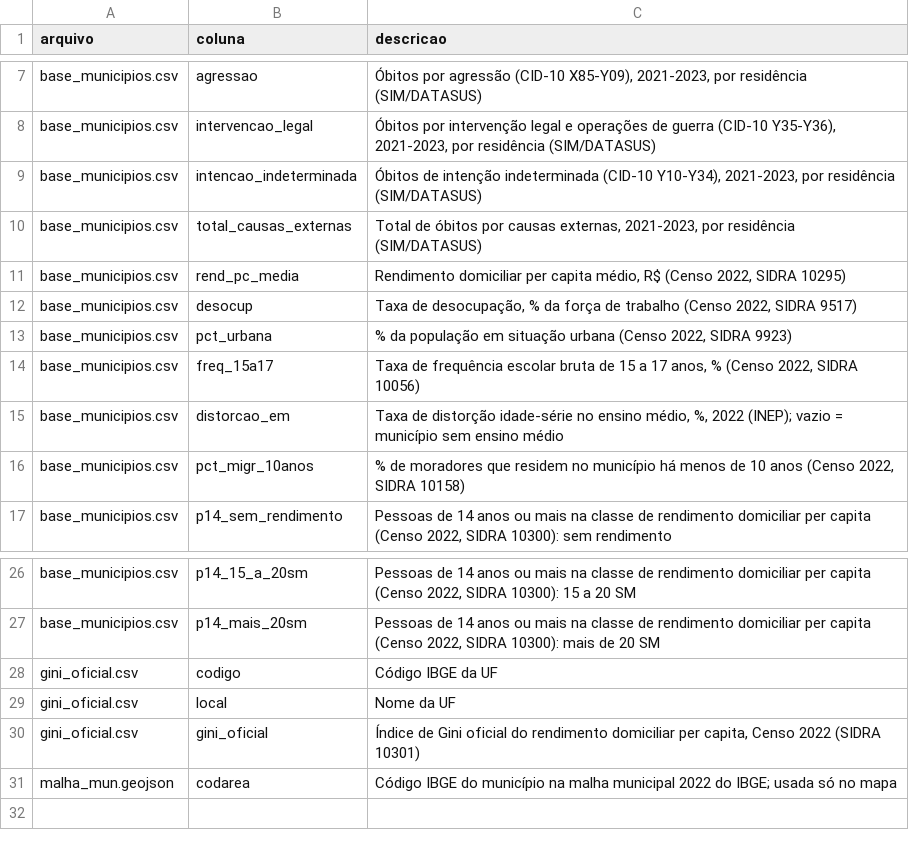
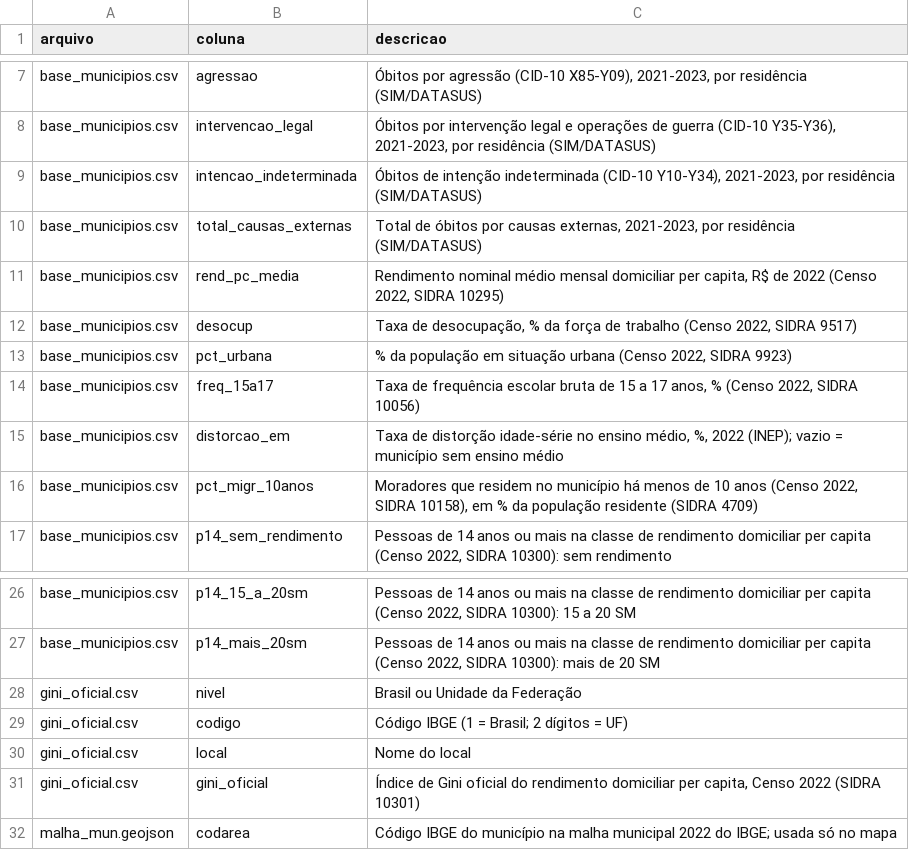
Before and after one commit to fabiourio/homicidios-municipios, a CSV file: entrega_final/dados/dicionario.csv, drawn as a sheet; only a part is shown, gaps mark what is left out.

```diff
--- a/entrega_final/dados/dicionario.csv
+++ b/entrega_final/dados/dicionario.csv
@@ -10,3 +10,3 @@
 "base_municipios.csv","total_causas_externas","Total de óbitos por causas externas, 2021-2023, por residência (SIM/DATASUS)"
-"base_municipios.csv","rend_pc_media","Rendimento domiciliar per capita médio, R$ (Censo 2022, SIDRA 10295)"
+"base_municipios.csv","rend_pc_media","Rendimento nominal médio mensal domiciliar per capita, R$ de 2022 (Censo 2022, SIDRA 10295)"
 "base_municipios.csv","desocup","Taxa de desocupação, % da força de trabalho (Censo 2022, SIDRA 9517)"
@@ -15,3 +15,3 @@
 "base_municipios.csv","distorcao_em","Taxa de distorção idade-série no ensino médio, %, 2022 (INEP); vazio = município sem ensino médio"
-"base_municipios.csv","pct_migr_10anos","% de moradores que residem no município há menos de 10 anos (Censo 2022, SIDRA 10158)"
+"base_municipios.csv","pct_migr_10anos","Moradores que residem no município há menos de 10 anos (Censo 2022, SIDRA 10158), em % da população residente (SIDRA 4709)"
 "base_municipios.csv","p14_sem_rendimento","Pessoas de 14 anos ou mais na classe de rendimento domiciliar per capita (Censo 2022, SIDRA 10300): sem rendimento"
@@ -27,4 +27,5 @@
 "base_municipios.csv","p14_mais_20sm","Pessoas de 14 anos ou mais na classe de rendimento domiciliar per capita (Censo 2022, SIDRA 10300): mais de 20 SM"
-"gini_oficial.csv","codigo","Código IBGE da UF"
-"gini_oficial.csv","local","Nome da UF"
+"gini_oficial.csv","nivel","Brasil ou Unidade da Federação"
+"gini_oficial.csv","codigo","Código IBGE (1 = Brasil; 2 dígitos = UF)"
+"gini_oficial.csv","local","Nome do local"
 "gini_oficial.csv","gini_oficial","Índice de Gini oficial do rendimento domiciliar per capita, Censo 2022 (SIDRA 10301)"
```
Also changed, not shown: entrega_final/dados/gini_oficial.csv, 30 other files.
